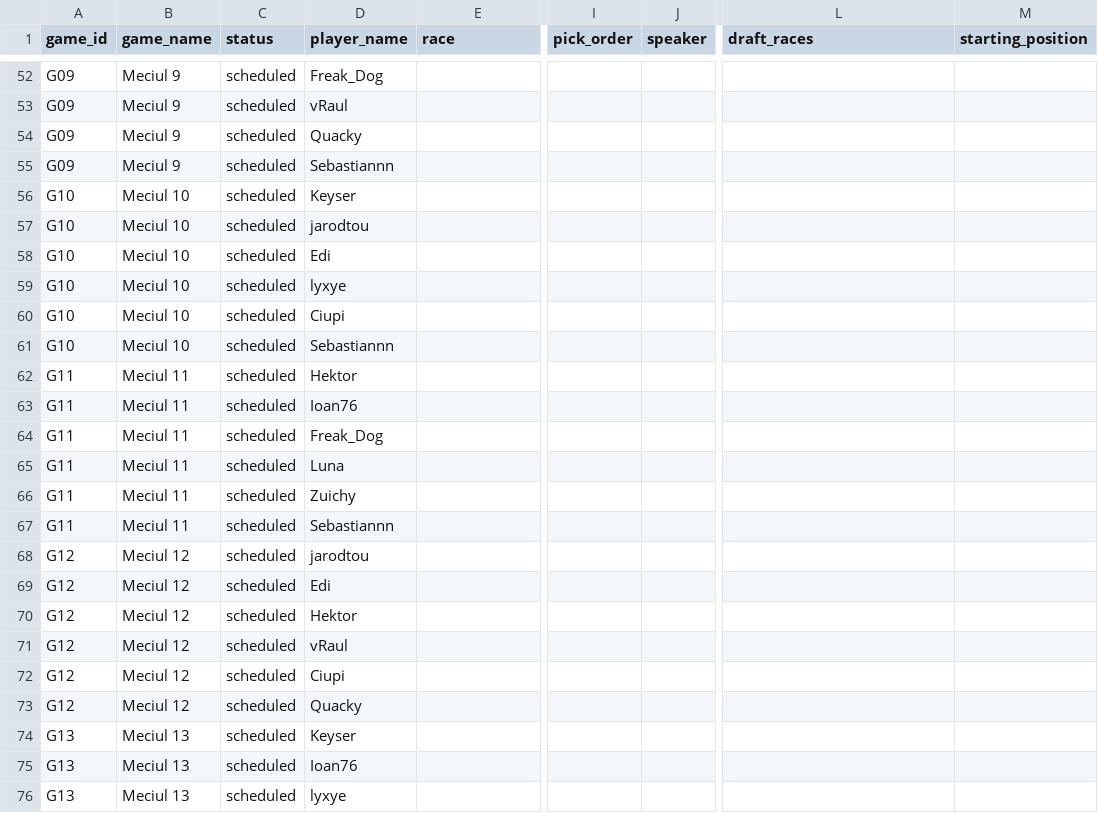
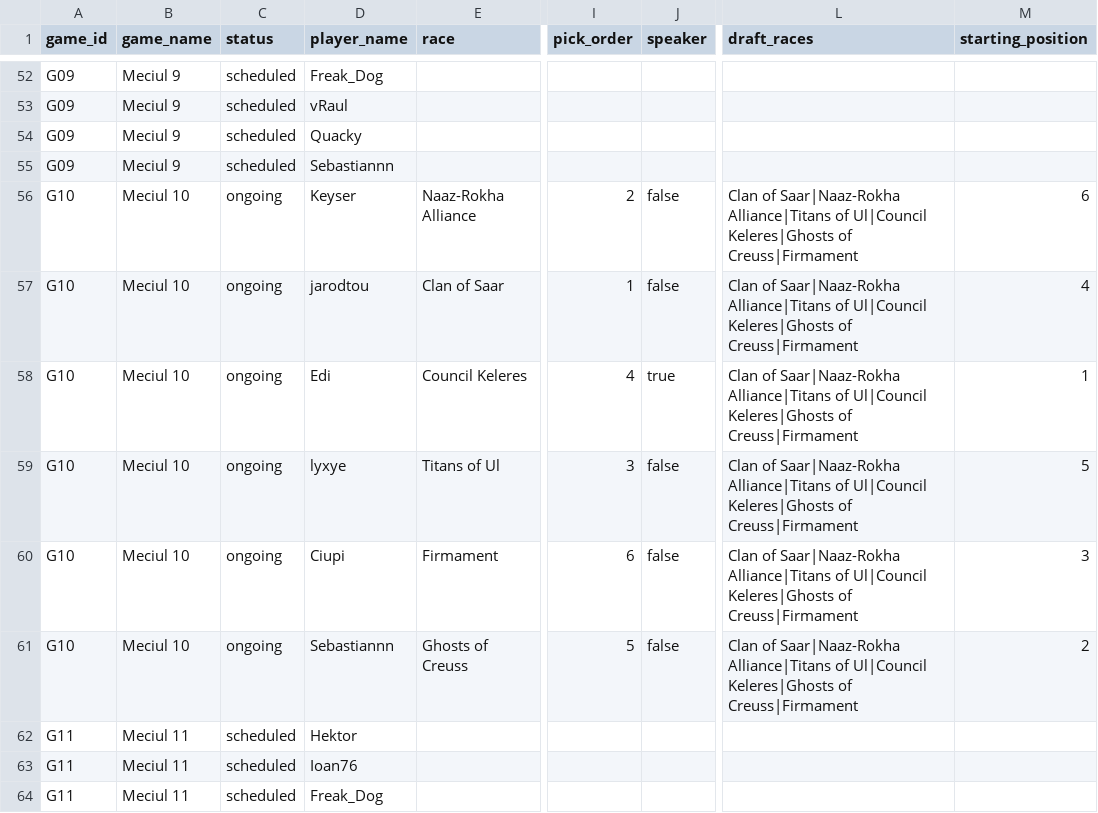
Before and after one commit to hansagif/ti4-reporter, a CSV file: season2/data/games.csv, drawn as a sheet; only a part is shown, gaps mark what is left out; the shorter side is filled out with more unchanged rows; the diff names each change by its address in the sheet, - before the commit and + after, or states it on an @@ line.

Commit message:
update: Meciul 10

```diff
--- a/season2/data/games.csv
+++ b/season2/data/games.csv
-C56:C61 (status): scheduled
+C56:C61 (status): ongoing
-E56 (race): (empty)
+E56 (race): Naaz-Rokha Alliance
-I56 (pick_order): (empty)
+I56 (pick_order): 2
-J56:J57 (speaker): (empty)
+J56:J57 (speaker): false
-L56:L61 (draft_races): (empty)
+L56:L61 (draft_races): Clan of Saar|Naaz-Rokha Alliance|Titans of Ul|Council Keleres|Ghosts of Creuss|Firmament
-M56 (starting_position): (empty)
+M56 (starting_position): 6
-E57 (race): (empty)
+E57 (race): Clan of Saar
-I57 (pick_order): (empty)
+I57 (pick_order): 1
-M57 (starting_position): (empty)
+M57 (starting_position): 4
-E58 (race): (empty)
+E58 (race): Council Keleres
-I58 (pick_order): (empty)
+I58 (pick_order): 4
-J58 (speaker): (empty)
+J58 (speaker): true
-M58 (starting_position): (empty)
+M58 (starting_position): 1
-E59 (race): (empty)
+E59 (race): Titans of Ul
-I59 (pick_order): (empty)
+I59 (pick_order): 3
-J59:J61 (speaker): (empty)
+J59:J61 (speaker): false
-M59 (starting_position): (empty)
+M59 (starting_position): 5
-E60 (race): (empty)
+E60 (race): Firmament
-I60 (pick_order): (empty)
+I60 (pick_order): 6
-M60 (starting_position): (empty)
+M60 (starting_position): 3
-E61 (race): (empty)
+E61 (race): Ghosts of Creuss
-I61 (pick_order): (empty)
+I61 (pick_order): 5
-M61 (starting_position): (empty)
+M61 (starting_position): 2
```
